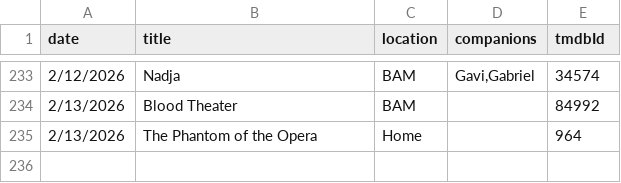
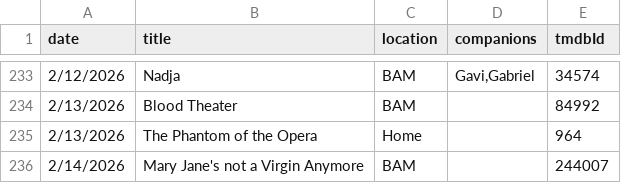
Before and after one commit to shreshthkhilani/s4s-filmstruck, a CSV file: data/log.csv, drawn as a sheet; only a part is shown, gaps mark what is left out; the diff names each change by its address in the sheet, - before the commit and + after, or states it on an @@ line.

```diff
--- a/data/log.csv
+++ b/data/log.csv
+row 236: 2/14/2026 | Mary Jane's not a Virgin Anymore | BAM |  | 244007
```
Also changed, not shown: data/films.csv, data/stats.csv.
